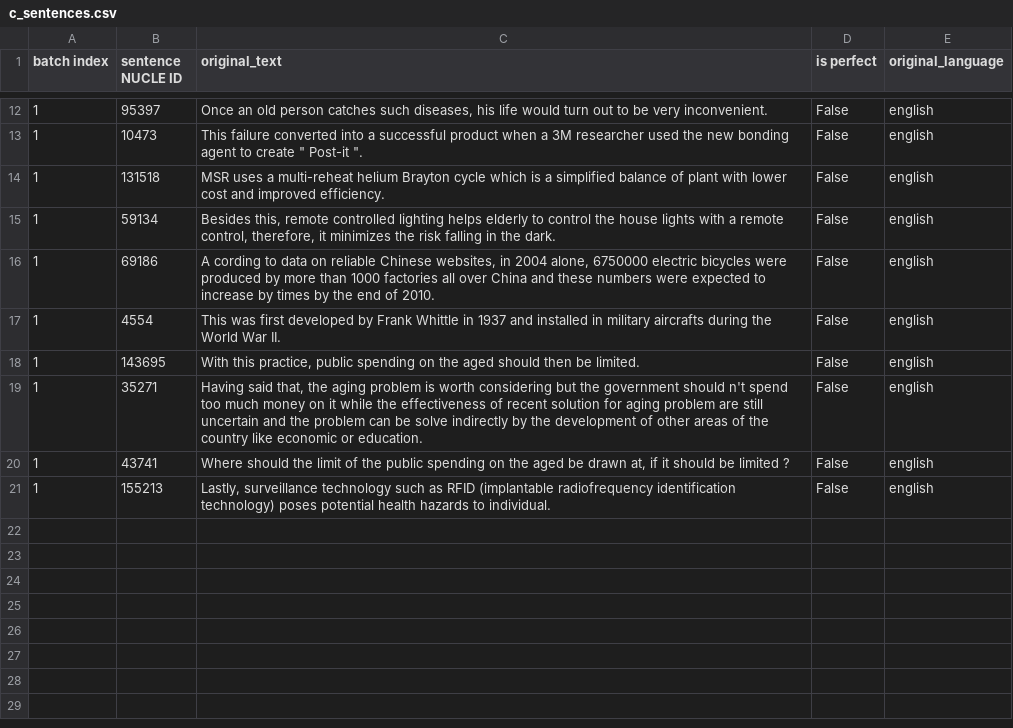
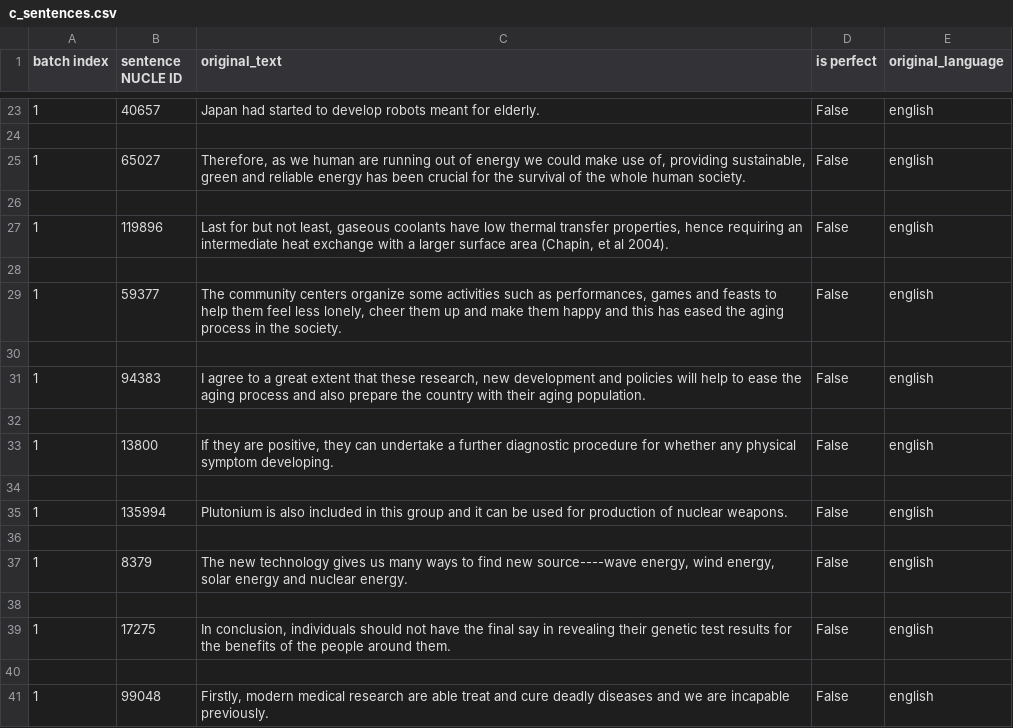
Before and after one commit to borgr/GEC_BOTHER, a CSV file: NUCLE/my_NUCLE_parser/c_sentences.csv, drawn as a sheet; only a part is shown, gaps mark what is left out; the diff covers the shown part only.

```diff
--- a/NUCLE/my_NUCLE_parser/c_sentences.csv
+++ b/NUCLE/my_NUCLE_parser/c_sentences.csv
@@ -12,10 +23,19 @@ batch index,sentence NUCLE ID,original_text,is perfect,original_language
-1,95397,"Once an old person catches such diseases, his life would turn out to be very inconvenient.",False,english
-1,10473,"This failure converted into a successful product when a 3M researcher used the new bonding agent to create "" Post-it "".",False,english
-1,131518,MSR uses a multi-reheat helium Brayton cycle which is a simplified balance of plant with lower cost and improved efficiency.,False,english
-1,59134,"Besides this, remote controlled lighting helps elderly to control the house lights with a remote control, therefore, it minimizes the risk falling in the dark.",False,english
-1,69186,"A cording to data on reliable Chinese websites, in 2004 alone, 6750000 electric bicycles were produced by more than 1000 factories all over China and these numbers were expected to increase by times by the end of 2010.",False,english
-1,4554,This was first developed by Frank Whittle in 1937 and installed in military aircrafts during the World War II.,False,english
-1,143695,"With this practice, public spending on the aged should then be limited.",False,english
-1,35271,"Having said that, the aging problem is worth considering but the government should n't spend too much money on it while the effectiveness of recent solution for aging problem are still uncertain and the problem can be solve indirectly by the development of other areas of the country like economic or education.",False,english
-1,43741,"Where should the limit of the public spending on the aged be drawn at, if it should be limited ?",False,english
-1,155213,"Lastly, surveillance technology such as RFID (implantable radiofrequency identification technology) poses potential health hazards to individual.",False,english
+1,40657,Japan had started to develop robots meant for elderly.,False,english
+
+1,65027,"Therefore, as we human are running out of energy we could make use of, providing sustainable, green and reliable energy has been crucial for the survival of the whole human society.",False,english
+
+1,119896,"Last for but not least, gaseous coolants have low thermal transfer properties, hence requiring an intermediate heat exchange with a larger surface area (Chapin, et al 2004).",False,english
+
+1,59377,"The community centers organize some activities such as performances, games and feasts to help them feel less lonely, cheer them up and make them happy and this has eased the aging process in the society.",False,english
+
+1,94383,"I agree to a great extent that these research, new development and policies will help to ease the aging process and also prepare the country with their aging population.",False,english
+
+1,13800,"If they are positive, they can undertake a further diagnostic procedure for whether any physical symptom developing.",False,english
+
+1,135994,Plutonium is also included in this group and it can be used for production of nuclear weapons.,False,english
+
+1,8379,"The new technology gives us many ways to find new source----wave energy, wind energy, solar energy and nuclear energy.",False,english
+
+1,17275,"In conclusion, individuals should not have the final say in revealing their genetic test results for the benefits of the people around them.",False,english
+
+1,99048,"Firstly, modern medical research are able treat and cure deadly diseases and we are incapable previously.",False,english
```
Also changed, not shown: 11 added rows and 20 edited cells elsewhere in this file, NUCLE/my_NUCLE_parser/mTurk_csv.csv, NUCLE/my_NUCLE_parser/m_sentences.csv, 16 other files.
